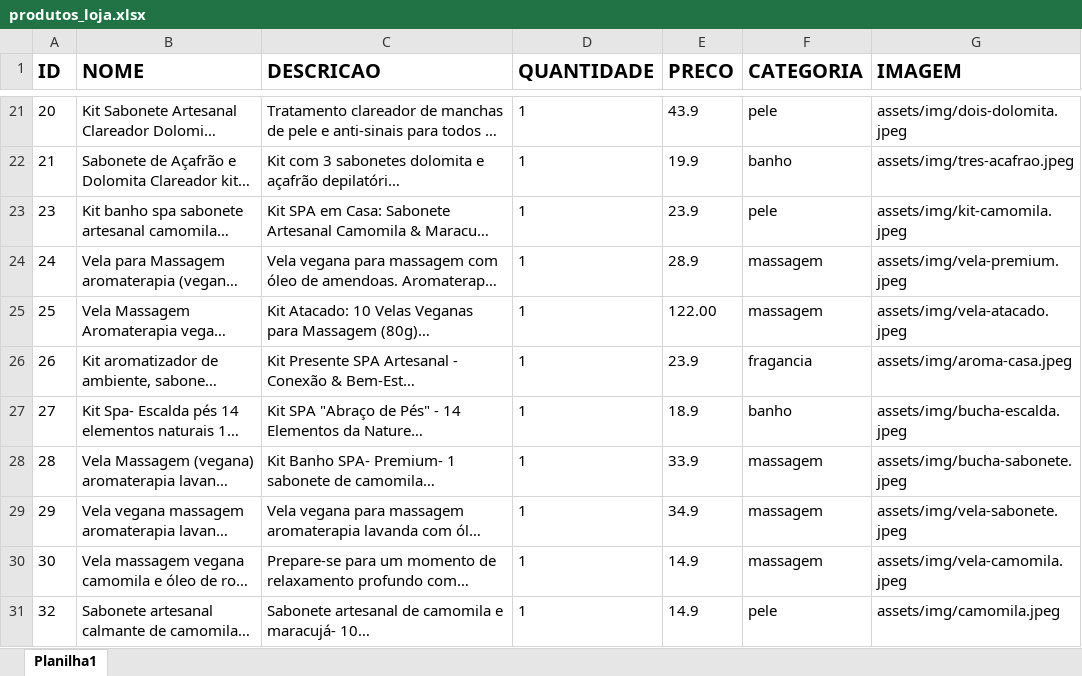
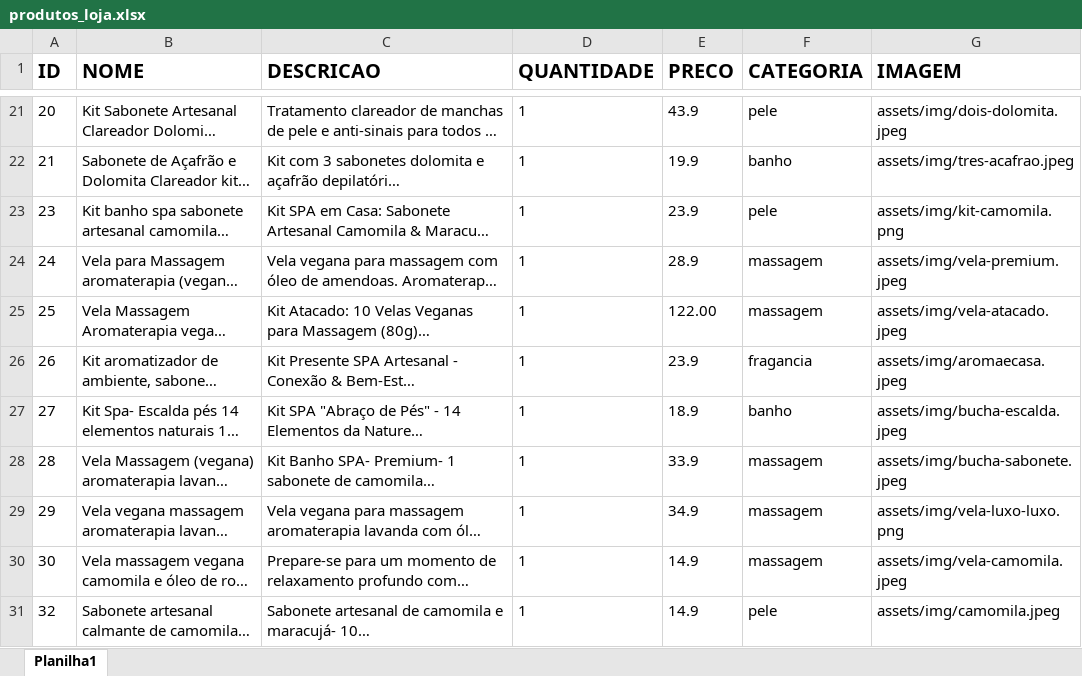
Before and after one commit to jucileideviana8-droid/caminho-das-ervas, an Excel workbook: backend/produtos_loja.xlsx, sheet Planilha1, drawn as a sheet; only a part is shown, gaps mark what is left out; long unchanged cells end in …; values as stored, in another font and other column widths than the file's, no borders; the diff names each change by its address in the sheet, - before the commit and + after, or states it on an @@ line.

Commit message:
Animação e fonte tela; Descrição do produto; Redirecionamento de pagamento via WhatsApp.

```diff
--- a/backend/produtos_loja.xlsx (sheet Planilha1)
+++ b/backend/produtos_loja.xlsx (sheet Planilha1)
-G23 (IMAGEM): assets/img/kit-camomila.jpeg
+G23 (IMAGEM): assets/img/kit-camomila.png
-G26 (IMAGEM): assets/img/aroma-casa.jpeg
+G26 (IMAGEM): assets/img/aromaecasa.jpeg
-G29 (IMAGEM): assets/img/vela-sabonete.jpeg
+G29 (IMAGEM): assets/img/vela-luxo-luxo.png
```
Also changed, not shown: 49 other files.
